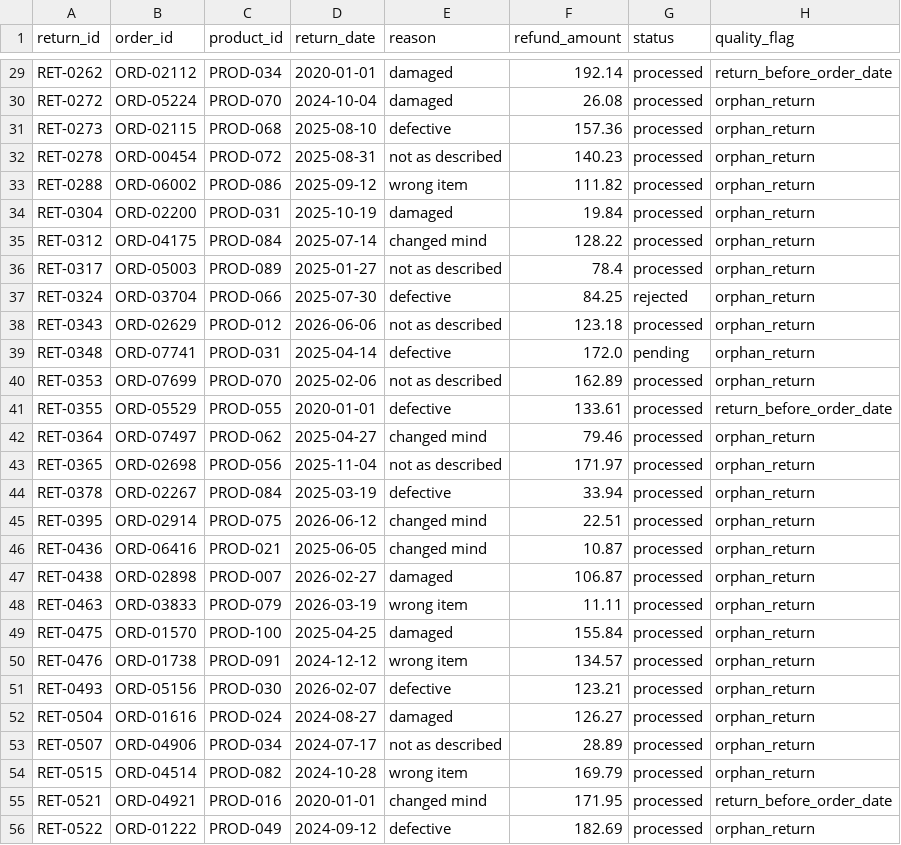
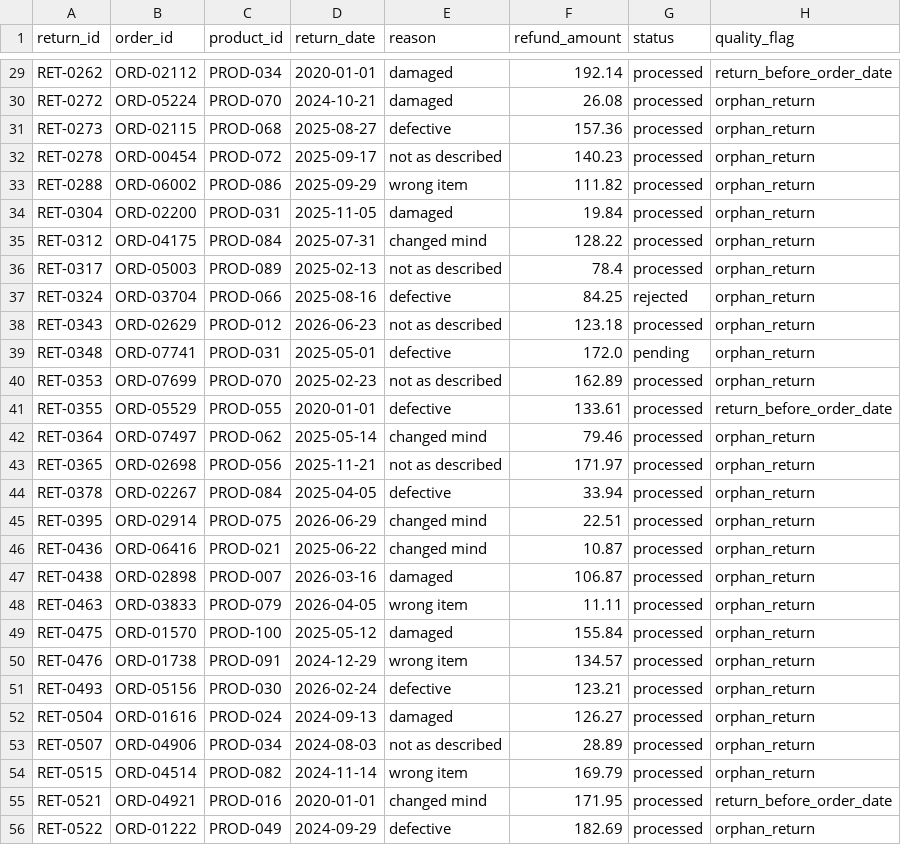
Before and after one commit to SufianNuml/retail-analytics-warehouse, a CSV file: data/quarantine/returns_quarantine.csv, drawn as a sheet; only a part is shown, gaps mark what is left out; the diff covers the shown part only; the diff names each change by its address in the sheet, - before the commit and + after, or states it on an @@ line.

```diff
--- a/data/quarantine/returns_quarantine.csv
+++ b/data/quarantine/returns_quarantine.csv
-D30 (return_date): 2024-10-04
+D30 (return_date): 2024-10-21
-D31 (return_date): 2025-08-10
+D31 (return_date): 2025-08-27
-D32 (return_date): 2025-08-31
+D32 (return_date): 2025-09-17
-D33 (return_date): 2025-09-12
+D33 (return_date): 2025-09-29
-D34 (return_date): 2025-10-19
+D34 (return_date): 2025-11-05
-D35 (return_date): 2025-07-14
+D35 (return_date): 2025-07-31
-D36 (return_date): 2025-01-27
+D36 (return_date): 2025-02-13
-D37 (return_date): 2025-07-30
+D37 (return_date): 2025-08-16
-D38 (return_date): 2026-06-06
+D38 (return_date): 2026-06-23
-D39 (return_date): 2025-04-14
+D39 (return_date): 2025-05-01
-D40 (return_date): 2025-02-06
+D40 (return_date): 2025-02-23
-D42 (return_date): 2025-04-27
+D42 (return_date): 2025-05-14
-D43 (return_date): 2025-11-04
+D43 (return_date): 2025-11-21
-D44 (return_date): 2025-03-19
+D44 (return_date): 2025-04-05
-D45 (return_date): 2026-06-12
+D45 (return_date): 2026-06-29
-D46 (return_date): 2025-06-05
+D46 (return_date): 2025-06-22
-D47 (return_date): 2026-02-27
+D47 (return_date): 2026-03-16
-D48 (return_date): 2026-03-19
+D48 (return_date): 2026-04-05
-D49 (return_date): 2025-04-25
+D49 (return_date): 2025-05-12
-D50 (return_date): 2024-12-12
+D50 (return_date): 2024-12-29
-D51 (return_date): 2026-02-07
+D51 (return_date): 2026-02-24
-D52 (return_date): 2024-08-27
+D52 (return_date): 2024-09-13
-D53 (return_date): 2024-07-17
+D53 (return_date): 2024-08-03
-D54 (return_date): 2024-10-28
+D54 (return_date): 2024-11-14
-D56 (return_date): 2024-09-12
+D56 (return_date): 2024-09-29
```
Also changed, not shown: 29 edited cells elsewhere in this file, data/clean/customers_clean.csv, data/clean/orders_clean.csv, 25 other files.
